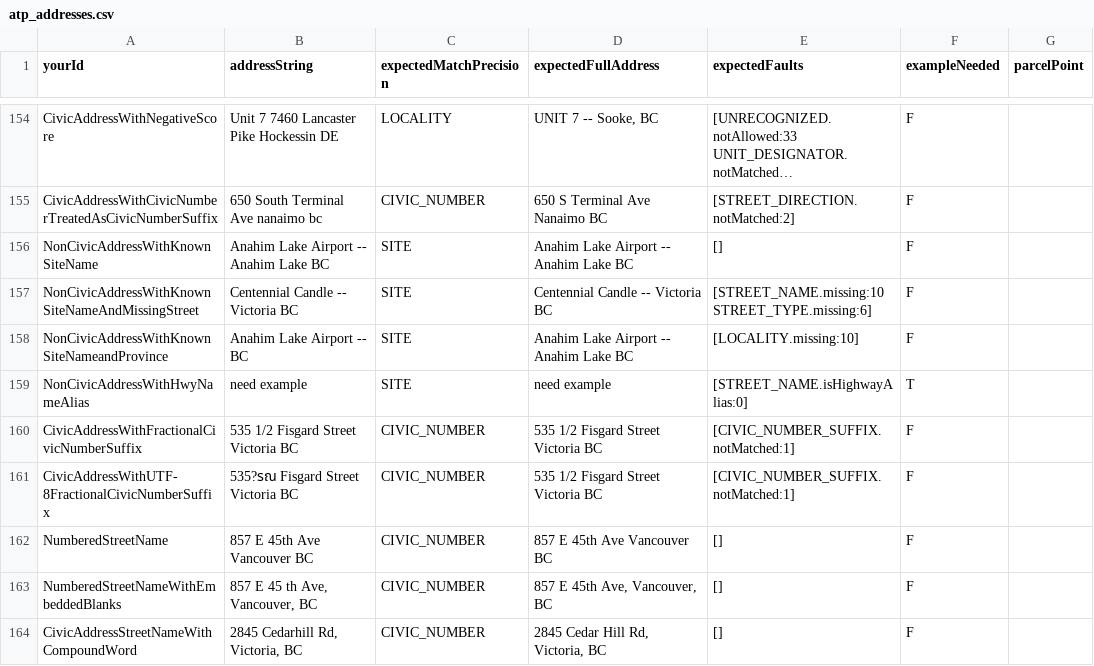
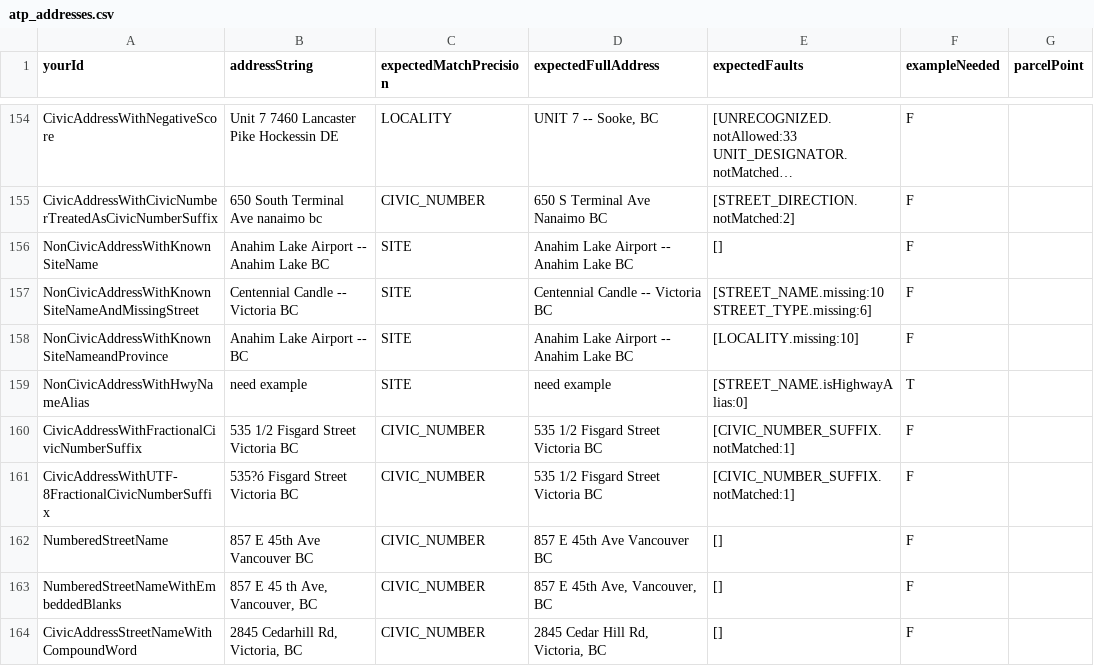
Before and after one commit to cmhodgson/ols-geocoder, a CSV file: atp_addresses.csv, drawn as a sheet; only a part is shown, gaps mark what is left out; long unchanged cells end in ….

Commit message:
Add files via upload

```diff
--- a/atp_addresses.csv
+++ b/atp_addresses.csv
@@ -160,3 +160,3 @@ NonCivicAddressWithHwyNameAlias,need example,SITE,need example,[STREET_NAME.isHi
 CivicAddressWithFractionalCivicNumberSuffix,"535 1/2 Fisgard Street Victoria BC",CIVIC_NUMBER,"535 1/2 Fisgard Street Victoria BC",[CIVIC_NUMBER_SUFFIX.notMatched:1],F,
-CivicAddressWithUTF-8FractionalCivicNumberSuffix,"535?รณ Fisgard Street Victoria BC",CIVIC_NUMBER,"535 1/2 Fisgard Street Victoria BC",[CIVIC_NUMBER_SUFFIX.notMatched:1],F,
+CivicAddressWithUTF-8FractionalCivicNumberSuffix,"535?ó Fisgard Street Victoria BC",CIVIC_NUMBER,"535 1/2 Fisgard Street Victoria BC",[CIVIC_NUMBER_SUFFIX.notMatched:1],F,
 NumberedStreetName,"857 E 45th Ave Vancouver BC",CIVIC_NUMBER,"857 E 45th Ave Vancouver BC",[],F,
```
